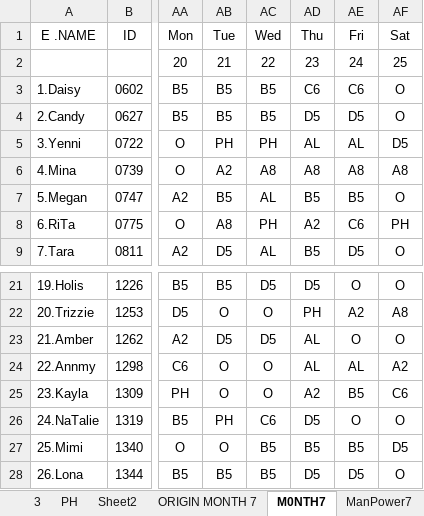
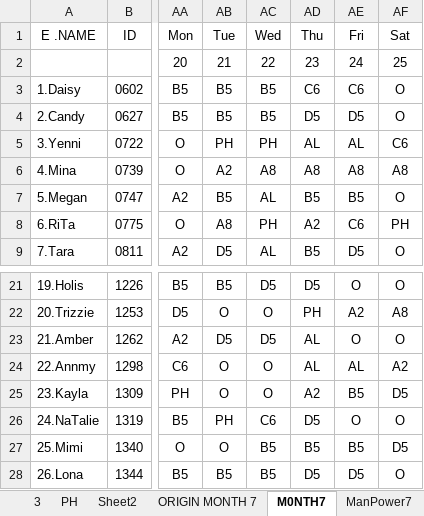
Before and after one commit to Chats-club/roter-ga, an Excel workbook: uploads/ORIGINAL7.xlsx, sheet M0NTH7, drawn as a sheet; only a part is shown, gaps mark what is left out; values as stored, in another font and other column widths than the file's, no borders; charts and pictures not drawn; the diff names each change by its address in the sheet, - before the commit and + after, or states it on an @@ line.

```diff
--- a/uploads/ORIGINAL7.xlsx (sheet M0NTH7)
+++ b/uploads/ORIGINAL7.xlsx (sheet M0NTH7)
-AF5: D5
+AF5: C6
-AF25: C6
+AF25: D5
```
Also changed, not shown: sheet ORIGIN MONTH 7, sheet Month7.
